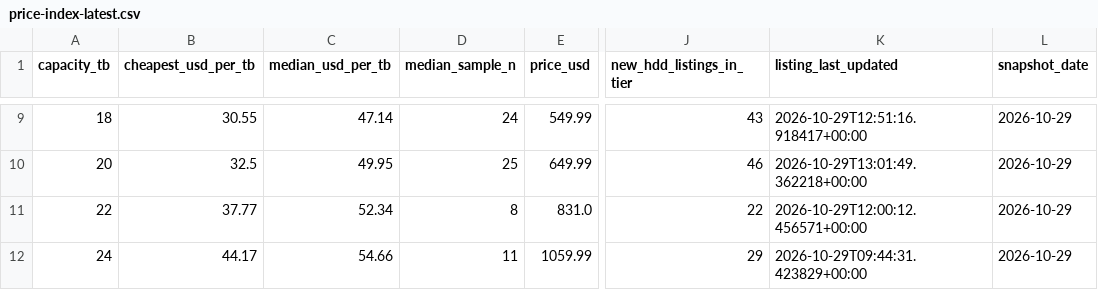
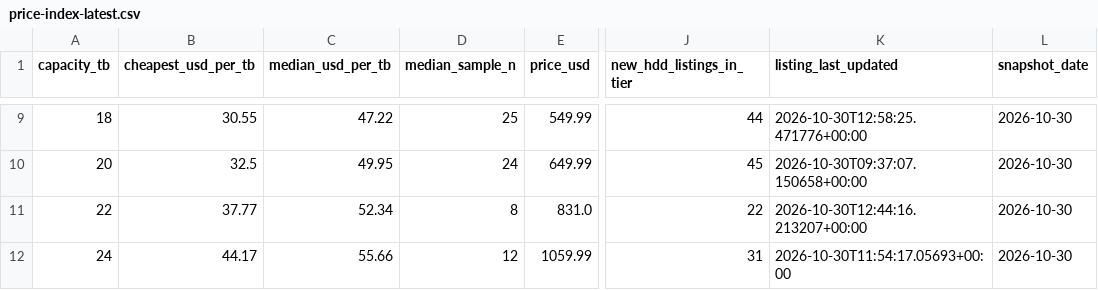
Before and after one commit to AdamDudley/hddhunt-price-index, a CSV file: price-index-latest.csv, drawn as a sheet; only a part is shown, gaps mark what is left out; the diff covers the shown part only; the diff names each change by its address in the sheet, - before the commit and + after, or states it on an @@ line.

Commit message:
Daily snapshot 2026-10-30 (launchd daily-accrual)

```diff
--- a/price-index-latest.csv
+++ b/price-index-latest.csv
-C9 (median_usd_per_tb): 47.14
+C9 (median_usd_per_tb): 47.22
-D9 (median_sample_n): 24
+D9 (median_sample_n): 25
-J9 (new_hdd_listings_in_tier): 43
+J9 (new_hdd_listings_in_tier): 44
-K9 (listing_last_updated): 2026-10-29T12:51:16.918417+00:00
+K9 (listing_last_updated): 2026-10-30T12:58:25.471776+00:00
-L9:L12 (snapshot_date): 2026-10-29
+L9:L12 (snapshot_date): 2026-10-30
-D10 (median_sample_n): 25
+D10 (median_sample_n): 24
-J10 (new_hdd_listings_in_tier): 46
+J10 (new_hdd_listings_in_tier): 45
-K10 (listing_last_updated): 2026-10-29T13:01:49.362218+00:00
+K10 (listing_last_updated): 2026-10-30T09:37:07.150658+00:00
-K11 (listing_last_updated): 2026-10-29T12:00:12.456571+00:00
+K11 (listing_last_updated): 2026-10-30T12:44:16.213207+00:00
-C12 (median_usd_per_tb): 54.66
+C12 (median_usd_per_tb): 55.66
-D12 (median_sample_n): 11
+D12 (median_sample_n): 12
-J12 (new_hdd_listings_in_tier): 29
+J12 (new_hdd_listings_in_tier): 31
-K12 (listing_last_updated): 2026-10-29T09:44:31.423829+00:00
+K12 (listing_last_updated): 2026-10-30T11:54:17.05693+00:00
```
Also changed, not shown: 38 edited cells elsewhere in this file, 2 other files.
